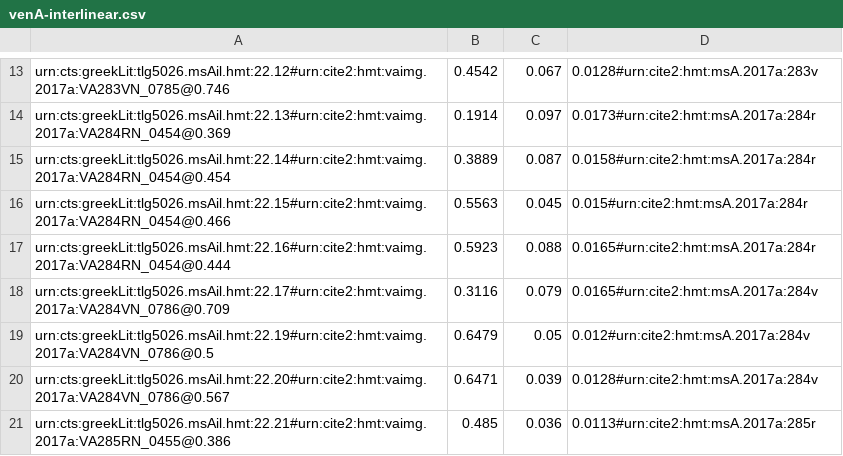
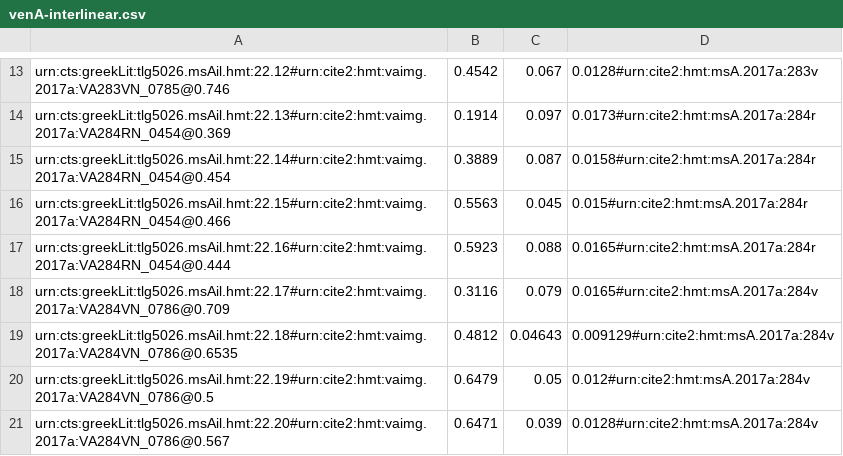
Before and after one commit to hmteditors/closed-hmt-22, a CSV file: dse-models/venA-interlinear.csv, drawn as a sheet; only a part is shown, gaps mark what is left out; the shorter side is filled out with more unchanged rows.

Commit message:
Update venA-interlinear.csv

```diff
--- a/dse-models/venA-interlinear.csv
+++ b/dse-models/venA-interlinear.csv
@@ -18,2 +18,3 @@ urn:cts:greekLit:tlg5026.msAil.hmt:22.16#urn:cite2:hmt:vaimg.2017a:VA284RN_0454@
 urn:cts:greekLit:tlg5026.msAil.hmt:22.17#urn:cite2:hmt:vaimg.2017a:VA284VN_0786@0.709,0.3116,0.079,0.0165#urn:cite2:hmt:msA.2017a:284v
+urn:cts:greekLit:tlg5026.msAil.hmt:22.18#urn:cite2:hmt:vaimg.2017a:VA284VN_0786@0.6535,0.4812,0.04643,0.009129#urn:cite2:hmt:msA.2017a:284v
 urn:cts:greekLit:tlg5026.msAil.hmt:22.19#urn:cite2:hmt:vaimg.2017a:VA284VN_0786@0.5,0.6479,0.05,0.012#urn:cite2:hmt:msA.2017a:284v
```
